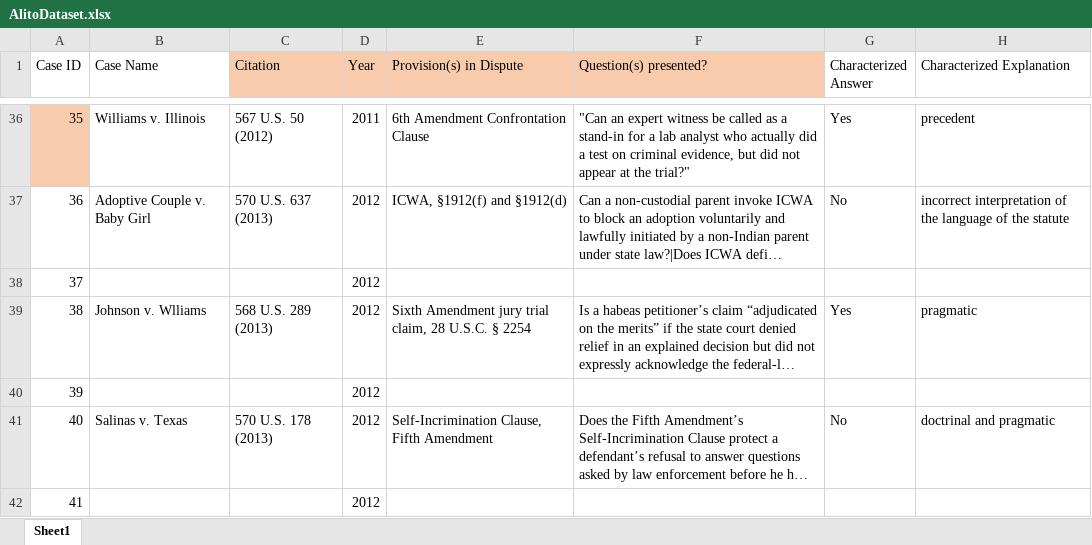
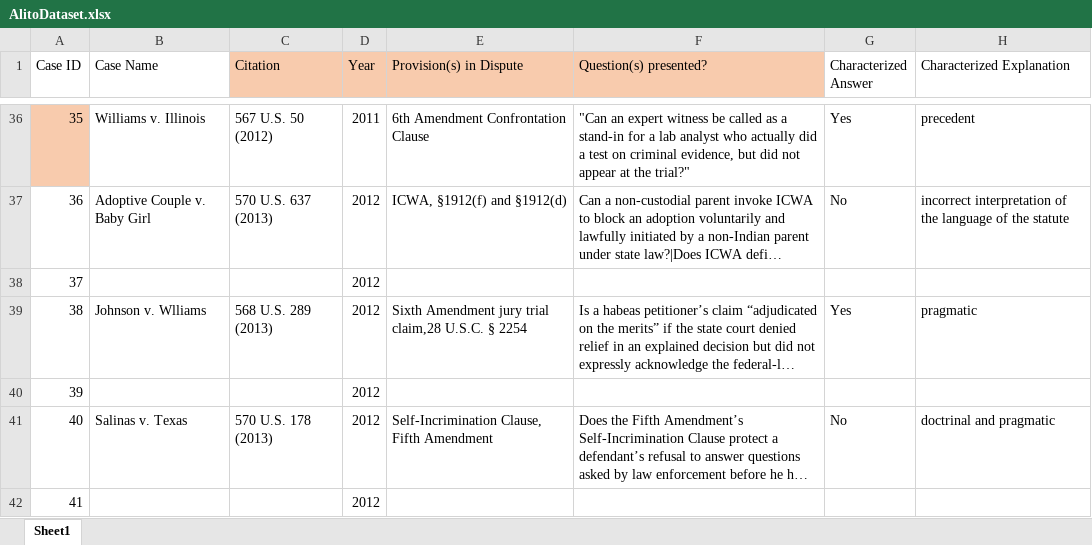
Before and after one commit to catherinedparnell/alito-research, an Excel workbook: AlitoDataset.xlsx, sheet Sheet1, drawn as a sheet; only a part is shown, gaps mark what is left out; long unchanged cells end in …; values as stored, in another font and other column widths than the file's, no borders; the diff covers the shown part only; the diff names each change by its address in the sheet, - before the commit and + after, or states it on an @@ line.

```diff
--- a/AlitoDataset.xlsx (sheet Sheet1)
+++ b/AlitoDataset.xlsx (sheet Sheet1)
-E39 (Provision(s) in Dispute): …jury trial claim, 28 U.S.C. §…
+E39 (Provision(s) in Dispute): …jury trial claim,28 U.S.C. §…
```
Also changed, not shown: 14 added rows, 15 removed rows, 1 edited cell and row numbers in column A elsewhere in this sheet.
